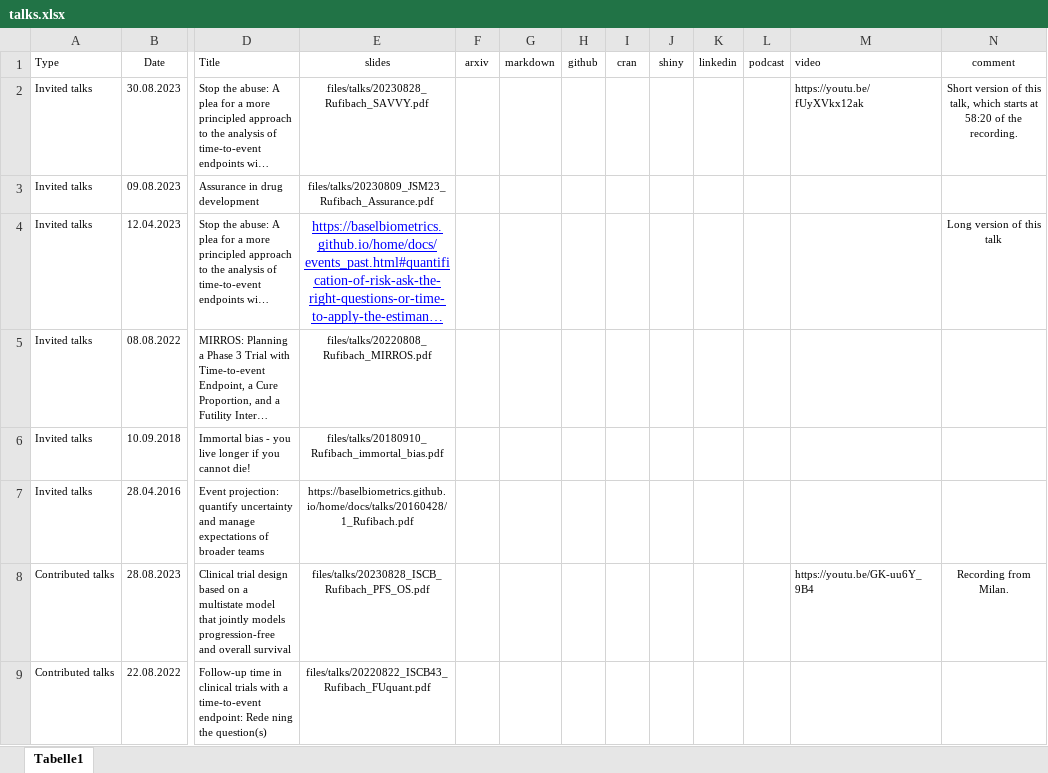
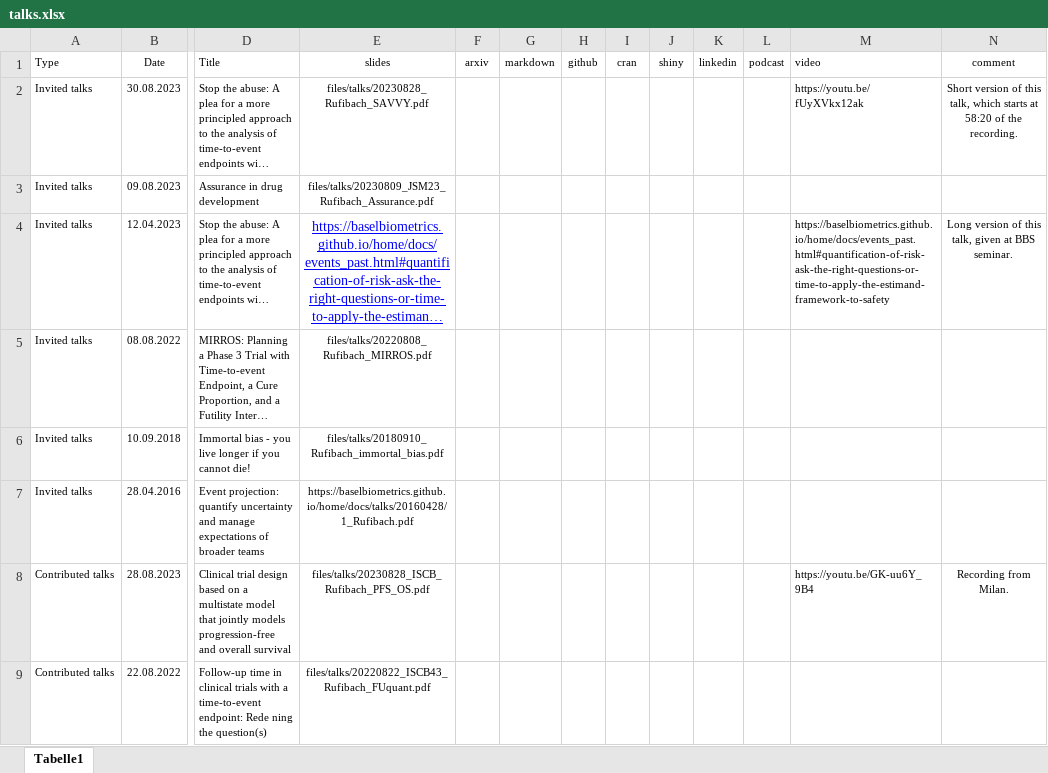
Before and after one commit to numbersman77/kasparrufibach, an Excel workbook: data/talks.xlsx, sheet Tabelle1, drawn as a sheet; only a part is shown, gaps mark what is left out; long unchanged cells end in …; values as stored, in another font and other column widths than the file's, no borders; the diff names each change by its address in the sheet, - before the commit and + after, or states it on an @@ line.

```diff
--- a/data/talks.xlsx (sheet Tabelle1)
+++ b/data/talks.xlsx (sheet Tabelle1)
-M4 (video): (empty)
+M4 (video): https://baselbiometrics.github.io/home/docs/events_past.html#quantification-of-risk-ask-the-right-questions-or-time-to-apply-the-estimand-framework-to-safety
-N4 (comment): Long version of this talk
+N4 (comment): Long version of this talk, given at BBS seminar.
```
Also changed, not shown: 3 other files.
